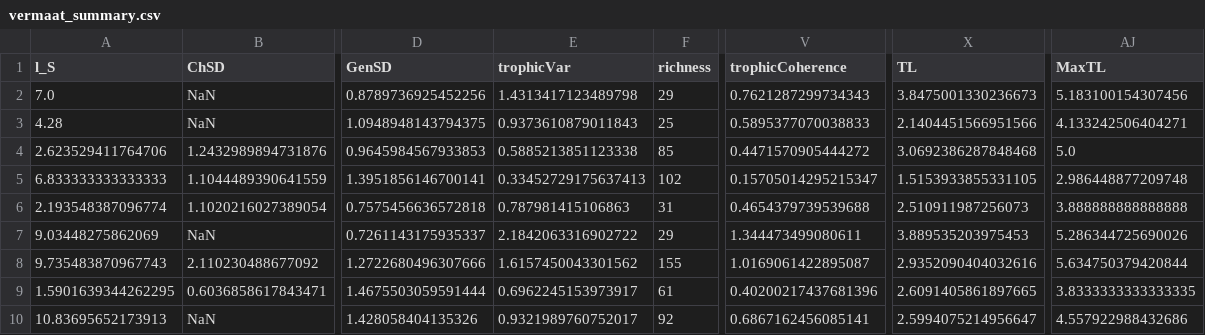
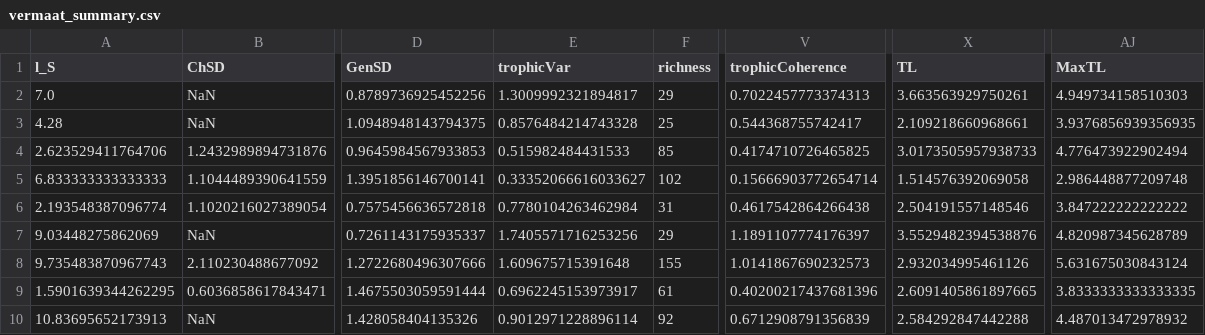
Before and after one commit to BecksLab/ms_feature_selection, a CSV file: code/data/vermaat_2009/vermaat_summary.csv, drawn as a sheet; only a part is shown, gaps mark what is left out; the diff covers the shown part only; the diff names each change by its address in the sheet, - before the commit and + after, or states it on an @@ line.

```diff
--- a/code/data/vermaat_2009/vermaat_summary.csv
+++ b/code/data/vermaat_2009/vermaat_summary.csv
-E2 (trophicVar): 1.4313417123489798
+E2 (trophicVar): 1.3009992321894817
-V2 (trophicCoherence): 0.7621287299734343
+V2 (trophicCoherence): 0.7022457773374313
-X2 (TL): 3.8475001330236673
+X2 (TL): 3.663563929750261
-AJ2 (MaxTL): 5.183100154307456
+AJ2 (MaxTL): 4.949734158510303
-E3 (trophicVar): 0.9373610879011843
+E3 (trophicVar): 0.8576484214743328
-V3 (trophicCoherence): 0.5895377070038833
+V3 (trophicCoherence): 0.544368755742417
-X3 (TL): 2.1404451566951566
+X3 (TL): 2.109218660968661
-AJ3 (MaxTL): 4.133242506404271
+AJ3 (MaxTL): 3.9376856939356935
-E4 (trophicVar): 0.5885213851123338
+E4 (trophicVar): 0.515982484431533
-V4 (trophicCoherence): 0.4471570905444272
+V4 (trophicCoherence): 0.4174710726465825
-X4 (TL): 3.0692386287848468
+X4 (TL): 3.0173505957938733
-AJ4 (MaxTL): 5.0
+AJ4 (MaxTL): 4.776473922902494
-E5 (trophicVar): 0.33452729175637413
+E5 (trophicVar): 0.33352066616033627
-V5 (trophicCoherence): 0.15705014295215347
+V5 (trophicCoherence): 0.15666903772654714
-X5 (TL): 1.5153933855331105
+X5 (TL): 1.514576392069058
-E6 (trophicVar): 0.787981415106863
+E6 (trophicVar): 0.7780104263462984
-V6 (trophicCoherence): 0.4654379739539688
+V6 (trophicCoherence): 0.4617542864266438
-X6 (TL): 2.510911987256073
+X6 (TL): 2.504191557148546
-AJ6 (MaxTL): 3.888888888888888
+AJ6 (MaxTL): 3.847222222222222
-E7 (trophicVar): 2.1842063316902722
+E7 (trophicVar): 1.7405571716253256
-V7 (trophicCoherence): 1.344473499080611
+V7 (trophicCoherence): 1.1891107774176397
-X7 (TL): 3.889535203975453
+X7 (TL): 3.5529482394538876
-AJ7 (MaxTL): 5.286344725690026
+AJ7 (MaxTL): 4.820987345628789
-E8 (trophicVar): 1.6157450043301562
+E8 (trophicVar): 1.609675715391648
-V8 (trophicCoherence): 1.0169061422895087
+V8 (trophicCoherence): 1.0141867690232573
-X8 (TL): 2.9352090404032616
+X8 (TL): 2.932034995461126
-AJ8 (MaxTL): 5.634750379420844
+AJ8 (MaxTL): 5.631675030843124
-E10 (trophicVar): 0.9321989760752017
+E10 (trophicVar): 0.9012971228896114
-V10 (trophicCoherence): 0.6867162456085141
+V10 (trophicCoherence): 0.6712908791356839
-X10 (TL): 2.5994075214956647
+X10 (TL): 2.584292847442288
-AJ10 (MaxTL): 4.557922988432686
+AJ10 (MaxTL): 4.487013472978932
```
Also changed, not shown: 24 edited cells elsewhere in this file, code/data/cleaned/all_networks.csv, code/data/cleaned/vermaat_subset.csv, 22 other files.
